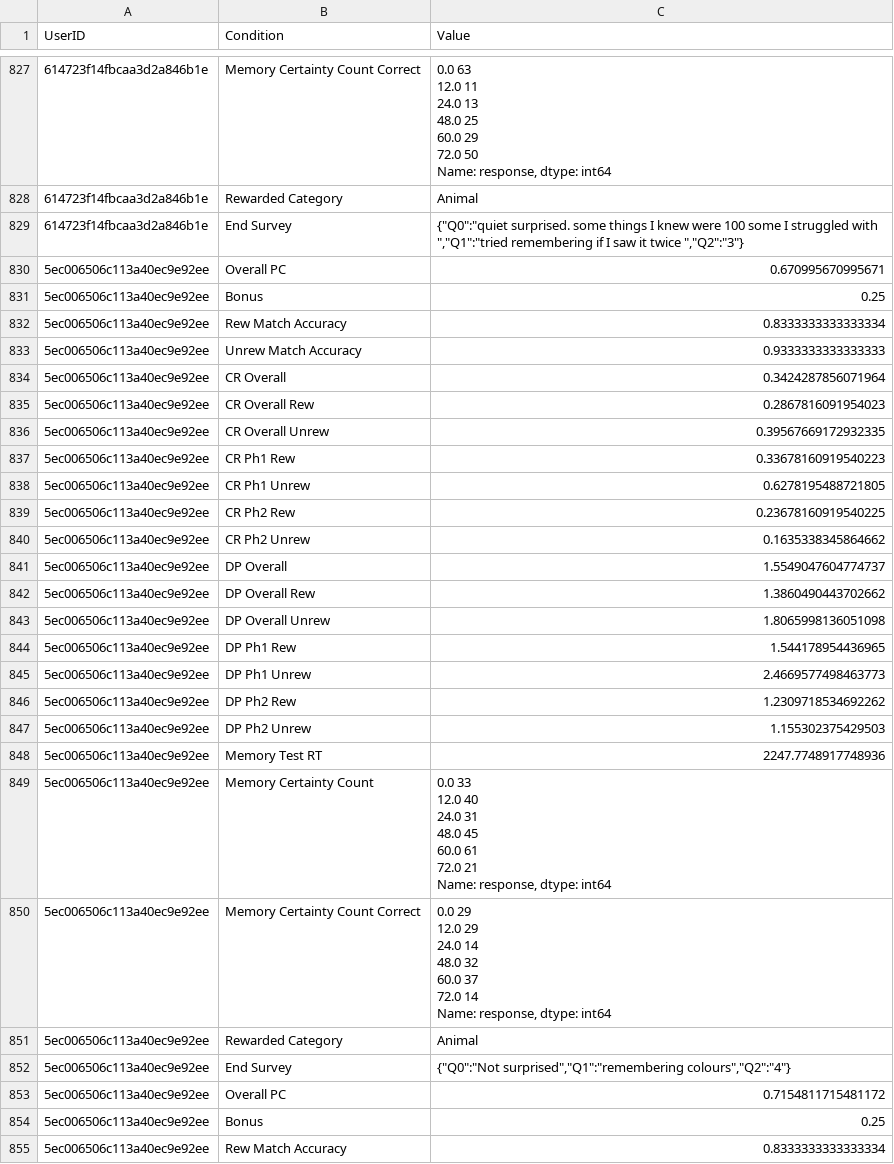
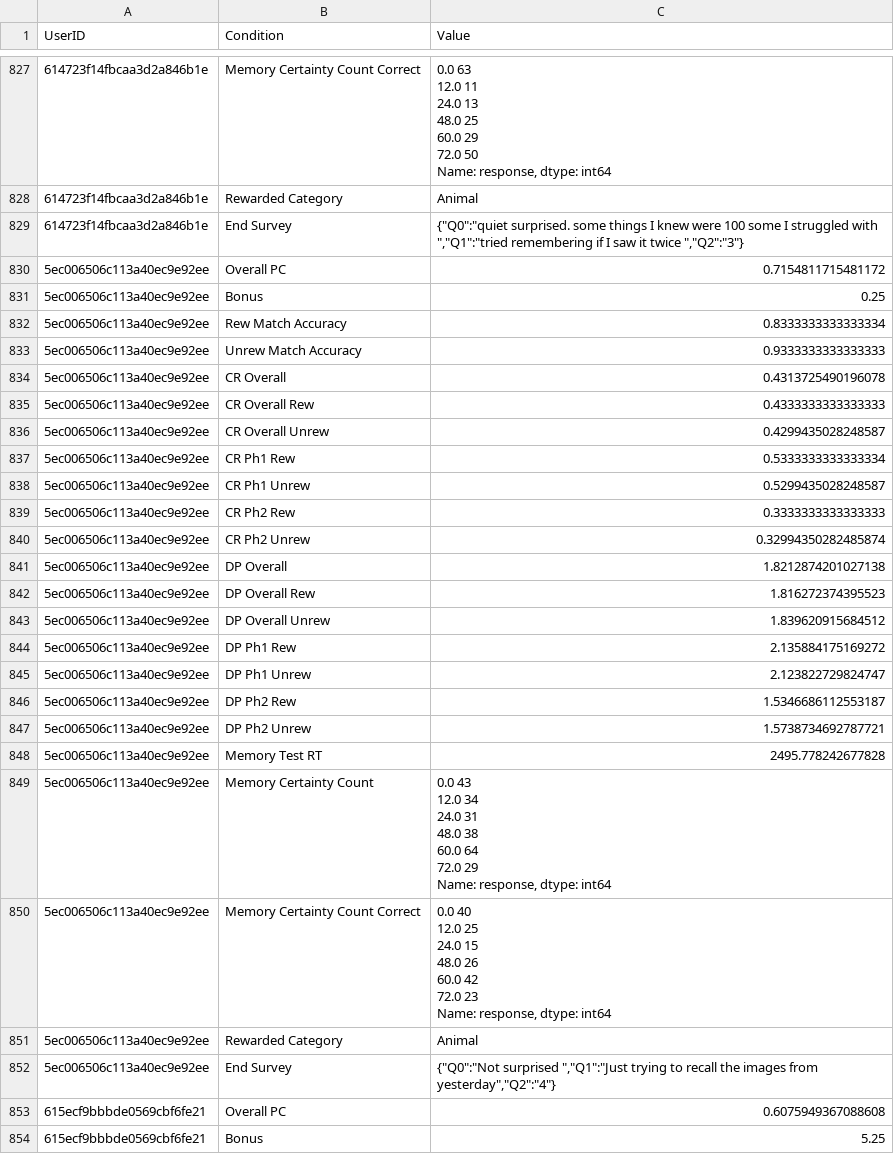
Before and after one commit to prisukumaran23/adaptiveMemoryReplication, a CSV file: Exp2b Data/Exp2b.csv, drawn as a sheet; only a part is shown, gaps mark what is left out; the shorter side is filled out with more unchanged rows; the diff covers the shown part only.

```diff
--- a/Exp2b Data/Exp2b.csv
+++ b/Exp2b Data/Exp2b.csv
@@ -1251,37 +1251,2 @@ Name: response, dtype: int64"
 614723f14fbcaa3d2a846b1e,End Survey,"{""Q0"":""quiet surprised. some things I knew were 100 some I struggled with "",""Q1"":""tried remembering if I saw it twice "",""Q2"":""3""}"
-5ec006506c113a40ec9e92ee,Overall PC,0.670995670995671
-5ec006506c113a40ec9e92ee,Bonus,0.25
-5ec006506c113a40ec9e92ee,Rew Match Accuracy,0.8333333333333334
-5ec006506c113a40ec9e92ee,Unrew Match Accuracy,0.9333333333333333
-5ec006506c113a40ec9e92ee,CR Overall,0.3424287856071964
-5ec006506c113a40ec9e92ee,CR Overall Rew,0.2867816091954023
-5ec006506c113a40ec9e92ee,CR Overall Unrew,0.39567669172932335
-5ec006506c113a40ec9e92ee,CR Ph1 Rew,0.33678160919540223
-5ec006506c113a40ec9e92ee,CR Ph1 Unrew,0.6278195488721805
-5ec006506c113a40ec9e92ee,CR Ph2 Rew,0.23678160919540225
-5ec006506c113a40ec9e92ee,CR Ph2 Unrew,0.1635338345864662
-5ec006506c113a40ec9e92ee,DP Overall,1.5549047604774737
-5ec006506c113a40ec9e92ee,DP Overall Rew,1.3860490443702662
-5ec006506c113a40ec9e92ee,DP Overall Unrew,1.8065998136051098
-5ec006506c113a40ec9e92ee,DP Ph1 Rew,1.544178954436965
-5ec006506c113a40ec9e92ee,DP Ph1 Unrew,2.4669577498463773
-5ec006506c113a40ec9e92ee,DP Ph2 Rew,1.2309718534692262
-5ec006506c113a40ec9e92ee,DP Ph2 Unrew,1.155302375429503
-5ec006506c113a40ec9e92ee,Memory Test RT,2247.7748917748936
-5ec006506c113a40ec9e92ee,Memory Certainty Count,"0.0     33
-12.0    40
-24.0    31
-48.0    45
-60.0    61
-72.0    21
-Name: response, dtype: int64"
-5ec006506c113a40ec9e92ee,Memory Certainty Count Correct,"0.0     29
-12.0    29
-24.0    14
-48.0    32
-60.0    37
-72.0    14
-Name: response, dtype: int64"
-5ec006506c113a40ec9e92ee,Rewarded Category,Animal
-5ec006506c113a40ec9e92ee,End Survey,"{""Q0"":""Not surprised"",""Q1"":""remembering colours"",""Q2"":""4""}"
 5ec006506c113a40ec9e92ee,Overall PC,0.7154811715481172
```
Also changed, not shown: 23 added rows elsewhere in this file, Exp2b Data/Exp2b_Anova.csv, Exp2b Data/Exp2b_High.csv, 2 other files.
